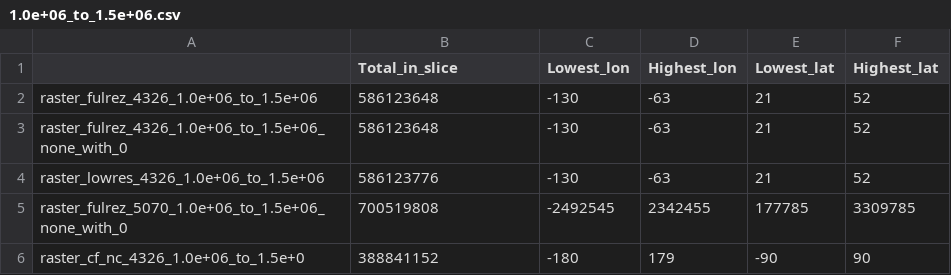
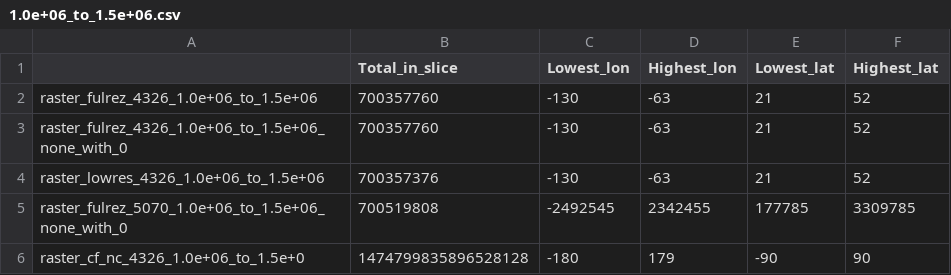
Before and after one commit to toddclark000/Shuying_salt, a CSV file: slice_stats/1.0e+06_to_1.5e+06.csv, drawn as a sheet.

```diff
--- a/slice_stats/1.0e+06_to_1.5e+06.csv
+++ b/slice_stats/1.0e+06_to_1.5e+06.csv
@@ -1,6 +1,6 @@
 ,Total_in_slice,Lowest_lon,Highest_lon,Lowest_lat,Highest_lat
-raster_fulrez_4326_1.0e+06_to_1.5e+06,586123648,-130,-63,21,52
-raster_fulrez_4326_1.0e+06_to_1.5e+06_none_with_0,586123648,-130,-63,21,52
-raster_lowres_4326_1.0e+06_to_1.5e+06,586123776,-130,-63,21,52
+raster_fulrez_4326_1.0e+06_to_1.5e+06,700357760,-130,-63,21,52
+raster_fulrez_4326_1.0e+06_to_1.5e+06_none_with_0,700357760,-130,-63,21,52
+raster_lowres_4326_1.0e+06_to_1.5e+06,700357376,-130,-63,21,52
 raster_fulrez_5070_1.0e+06_to_1.5e+06_none_with_0,700519808,-2492545,2342455,177785,3309785
-raster_cf_nc_4326_1.0e+06_to_1.5e+0,388841152,-180,179,-90,90
+raster_cf_nc_4326_1.0e+06_to_1.5e+0,1474799835896528128,-180,179,-90,90
```
Also changed, not shown: slice_stats/0.0e+00_to_5.0e+05.csv, slice_stats/1.5e+06_to_2.0e+06.csv, 36 other files.
